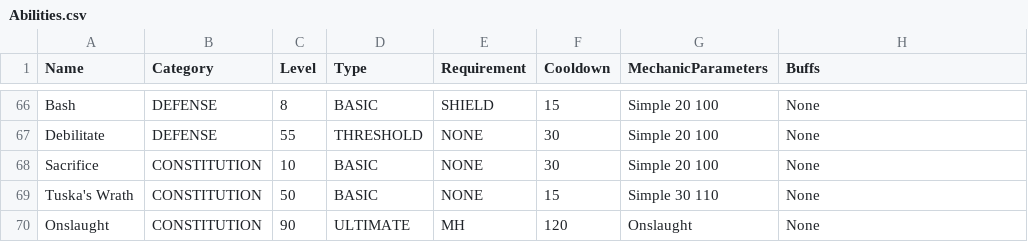
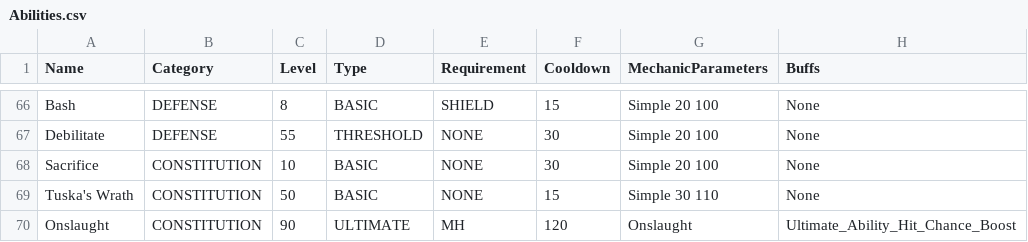
Before and after one commit to bxkrueper/RS-Combat-Calculator, a CSV file: RSHitChance2/data/abilities/Abilities.csv, drawn as a sheet; only a part is shown, gaps mark what is left out.

Commit message:
biting
took biting into account when calculating average damage, added descriptions to many buffs

```diff
--- a/RSHitChance2/data/abilities/Abilities.csv
+++ b/RSHitChance2/data/abilities/Abilities.csv
@@ -69,2 +69,2 @@ Sacrifice,CONSTITUTION,10,BASIC,NONE,30,Simple 20 100,None
 Tuska's Wrath,CONSTITUTION,50,BASIC,NONE,15,Simple 30 110,None
-Onslaught,CONSTITUTION,90,ULTIMATE,MH,120,Onslaught,None
+Onslaught,CONSTITUTION,90,ULTIMATE,MH,120,Onslaught,Ultimate_Ability_Hit_Chance_Boost
```
Also changed, not shown: 12 other files.
